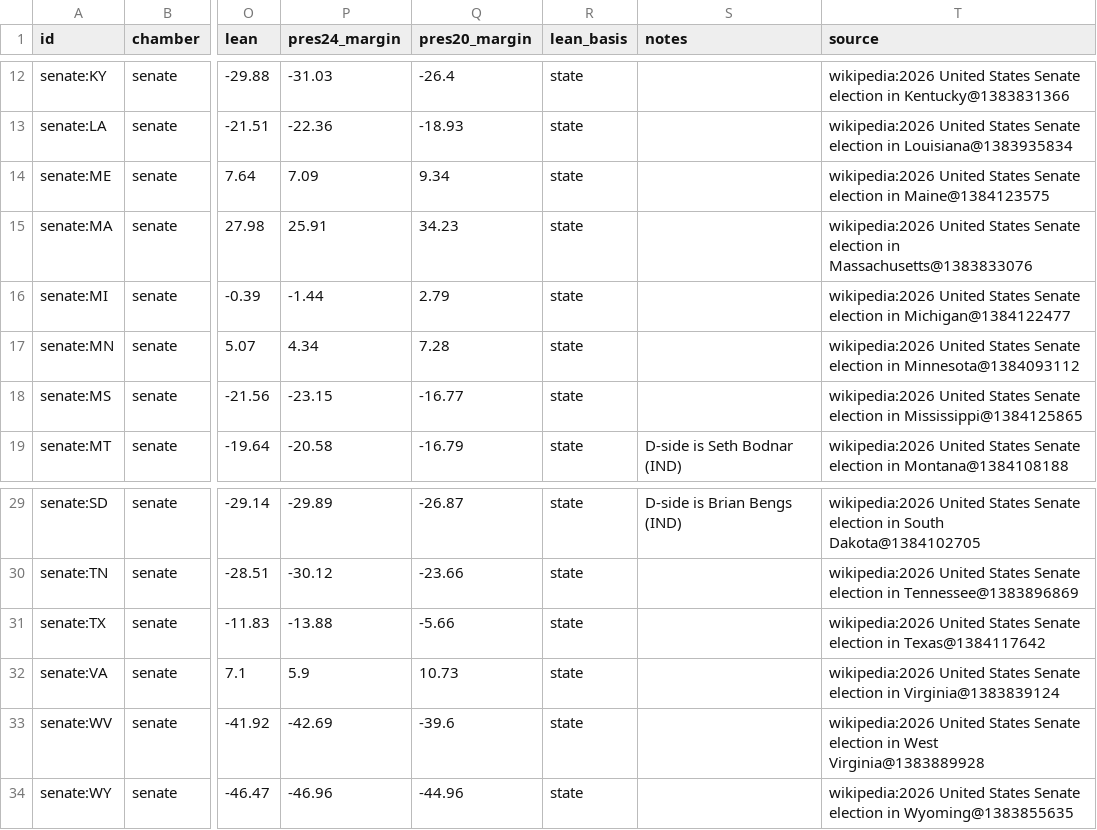
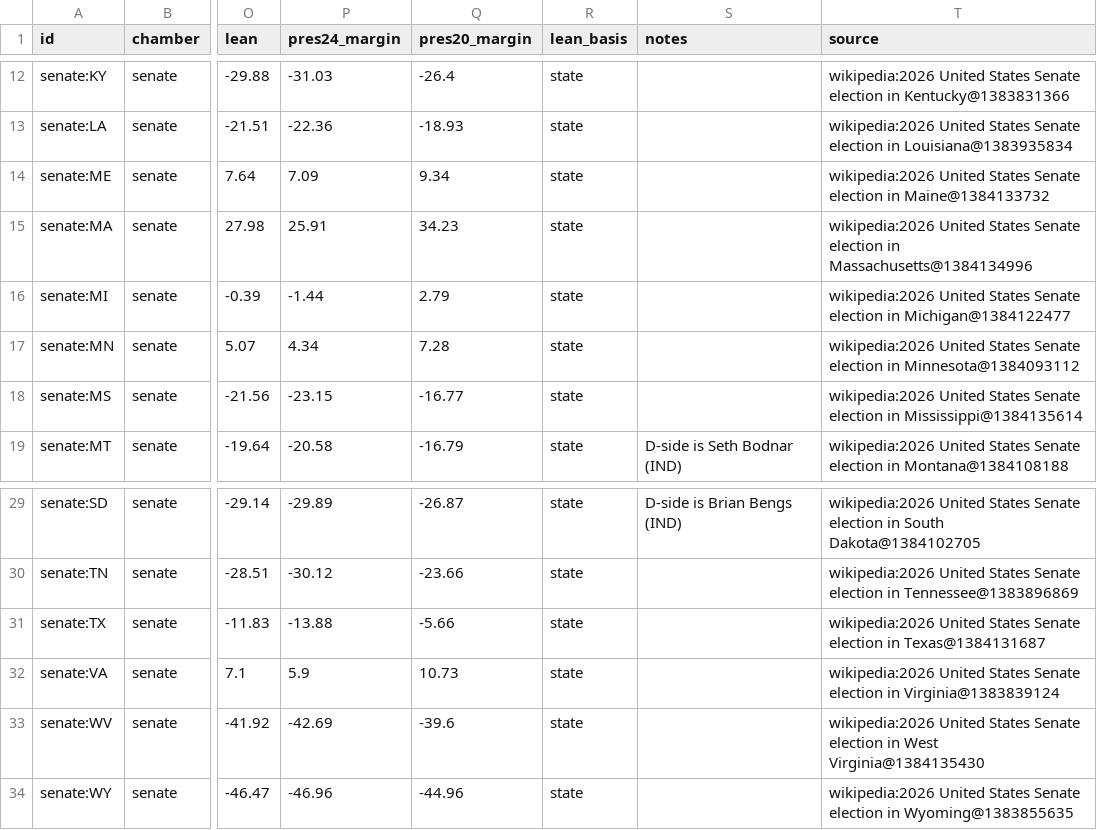
Before and after one commit to KaraZajac/MIDTERMS2026, a CSV file: data/races/senate.csv, drawn as a sheet; only a part is shown, gaps mark what is left out; the diff names each change by its address in the sheet, - before the commit and + after, or states it on an @@ line.

```diff
--- a/data/races/senate.csv
+++ b/data/races/senate.csv
-T14 (source): …election in Maine@1384123575
+T14 (source): …election in Maine@1384133732
-T15 (source): …election in Massachusetts@1383833076
+T15 (source): …election in Massachusetts@1384134996
-T18 (source): …election in Mississippi@1384125865
+T18 (source): …election in Mississippi@1384135614
-T31 (source): …election in Texas@1384117642
+T31 (source): …election in Texas@1384131687
-T33 (source): …in West Virginia@1383889928
+T33 (source): …in West Virginia@1384135430
```
Also changed, not shown: data/polls/races.csv, data/races/governor.csv, 9 other files.
